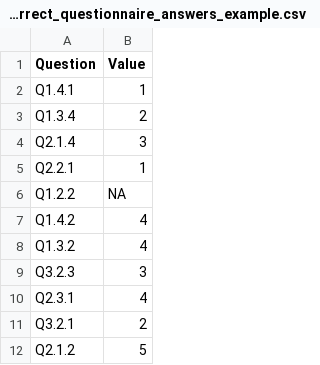
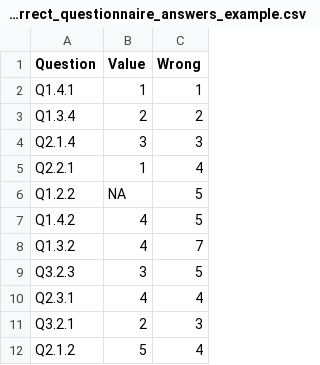
Before and after one commit to FreddieTAFreeth/OH-EpiCap, a CSV file: data/incorrect_questionnaire_answers_example.csv, drawn as a sheet; only a part is shown; the diff names each change by its address in the sheet, - before the commit and + after, or states it on an @@ line.

Commit message:
File Hardening of Questionnaire Upload, New MATRIX Logos, Legal Page.
The questionnaireUpload.R script now detects files that have  structures not accepted by the OH-EpiCap tool. I have also added in new SVG images of the MATRIX project, a legal page containing funding numbers and other information, and a large red disclaimer box on the sidebar. I have removed functionality of .rds files for now, and will add a hardening system for that another time once I have fully tested it.

```diff
--- a/data/incorrect_questionnaire_answers_example.csv
+++ b/data/incorrect_questionnaire_answers_example.csv
+column C (Wrong), rows 2-12: 1 | 2 | 3 | 4 | 5 | 5 | 7 | 5 | 4 | 3 | 4
```
Also changed, not shown: 11 other files.
